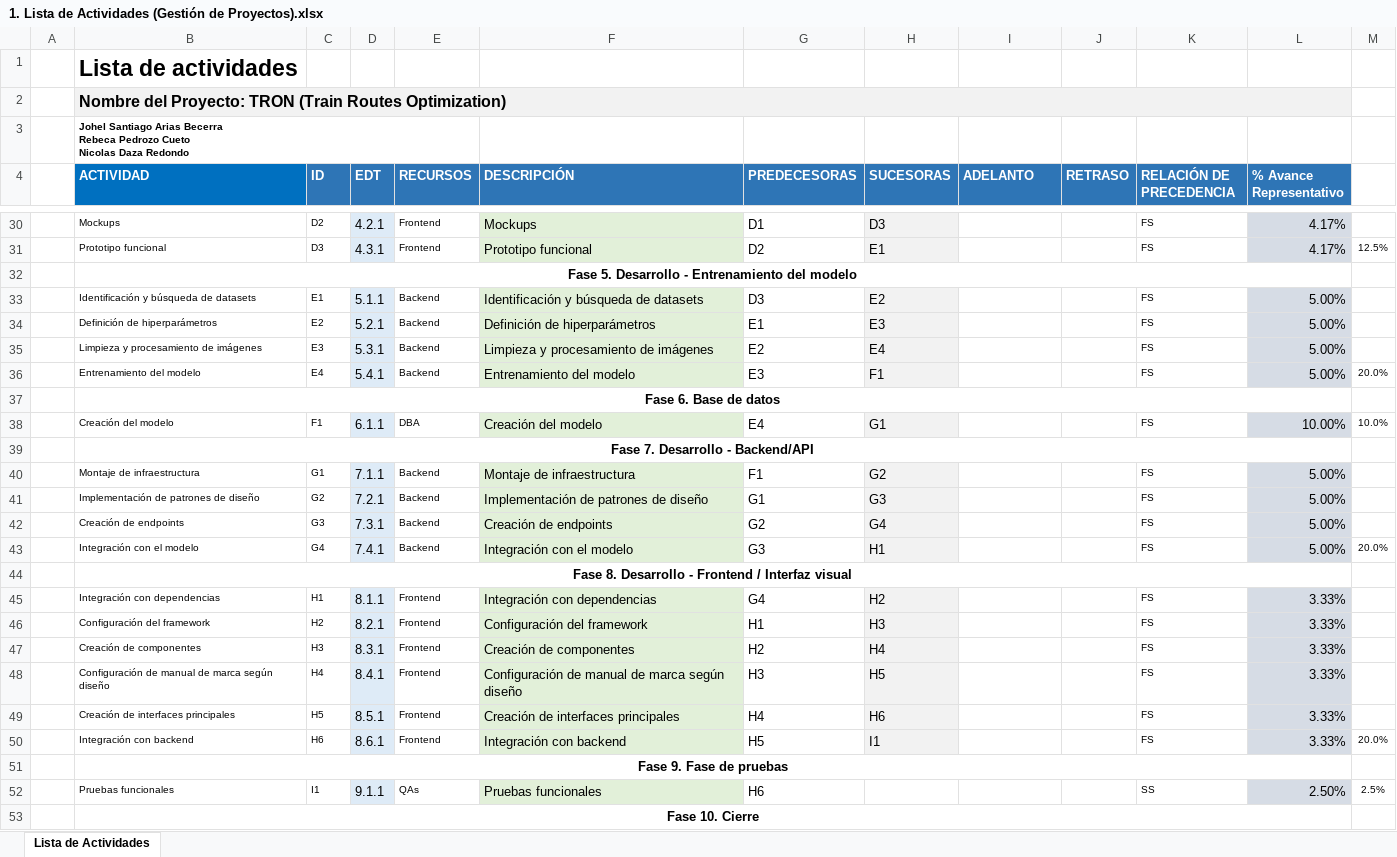
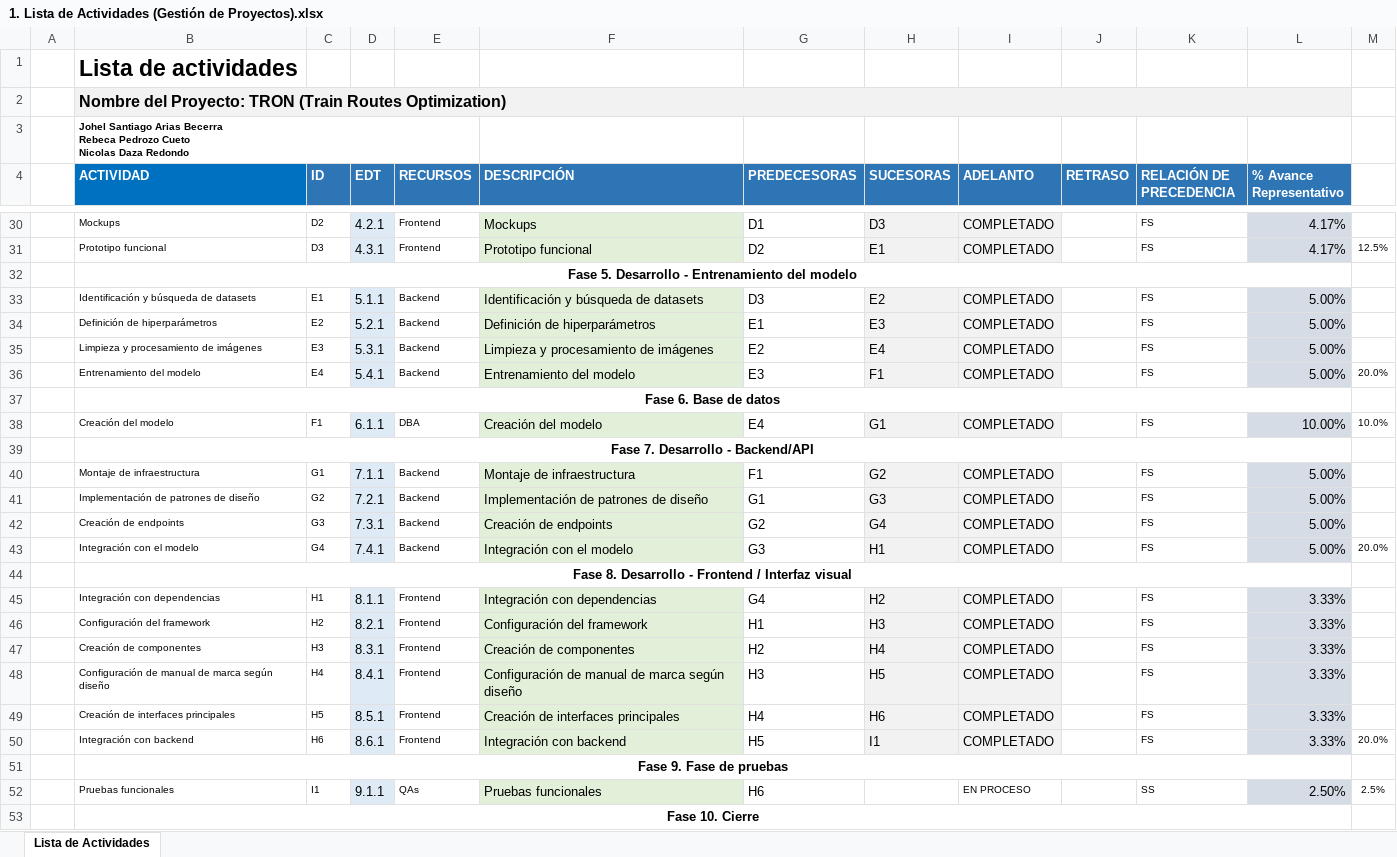
Before and after one commit to 5arSanti/tro-launcher, an Excel workbook: tro-docs/Formatos/1. Lista de Actividades (Gestión de Proyectos).xlsx, sheet Lista de Actividades, drawn as a sheet; only a part is shown, gaps mark what is left out; values as stored, in another font and other column widths than the file's, no borders; conditional formats not drawn; the diff covers the shown part only; the diff names each change by its address in the sheet, - before the commit and + after, or states it on an @@ line.

```diff
--- a/tro-docs/Formatos/1. Lista de Actividades (Gestión de Proyectos).xlsx (sheet Lista de Actividades)
+++ b/tro-docs/Formatos/1. Lista de Actividades (Gestión de Proyectos).xlsx (sheet Lista de Actividades)
-I30:I31 (ADELANTO): (empty)
+I30:I31 (ADELANTO): COMPLETADO
-I30:I31 fill: none
+I30:I31 fill: #F2F2F2
-I33:I36 (ADELANTO): (empty)
+I33:I36 (ADELANTO): COMPLETADO
-I33:I36 fill: none
+I33:I36 fill: #F2F2F2
-I38 (ADELANTO): (empty)
+I38 (ADELANTO): COMPLETADO
-I38 fill: none
+I38 fill: #F2F2F2
-I40:I43 (ADELANTO): (empty)
+I40:I43 (ADELANTO): COMPLETADO
-I40:I43 fill: none
+I40:I43 fill: #F2F2F2
-I45:I50 (ADELANTO): (empty)
+I45:I50 (ADELANTO): COMPLETADO
-I45:I50 fill: none
+I45:I50 fill: #F2F2F2
-I52 (ADELANTO): (empty)
+I52 (ADELANTO): EN PROCESO
```
Also changed, not shown: 24 edited cells and cell formats elsewhere in this sheet, tro-docs/Formatos/2. Planeación Cronograma Proyecto (Proyecto TORNS).xlsx, tro-docs/Formatos/4. Presupuesto de Proyecto (Gestión de Proyectos).xlsx, 32 other files.
